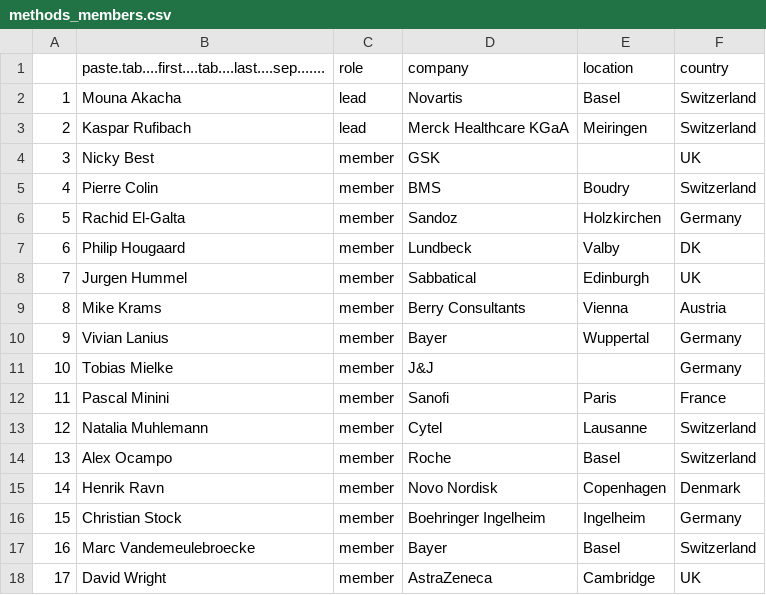
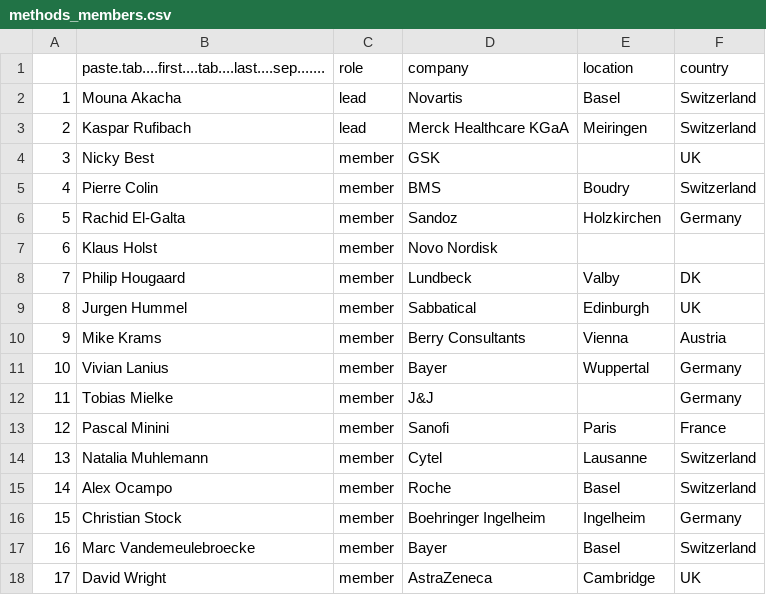
Before and after one commit to efspieurope/efspi, a CSV file: data/methods_members.csv, drawn as a sheet; removed rows and columns are numbered as before the commit, all else as after; the diff names each change by its address in the sheet, - before the commit and + after, or states it on an @@ line.

```diff
--- a/data/methods_members.csv
+++ b/data/methods_members.csv
+row 7: 6 | Klaus Holst | member | Novo Nordisk
@@ column A renumbered between rows 8 and 15 @@
-row 15: 14 | Henrik Ravn | member | Novo Nordisk | Copenhagen | Denmark
```
Also changed, not shown: 3 other files.
